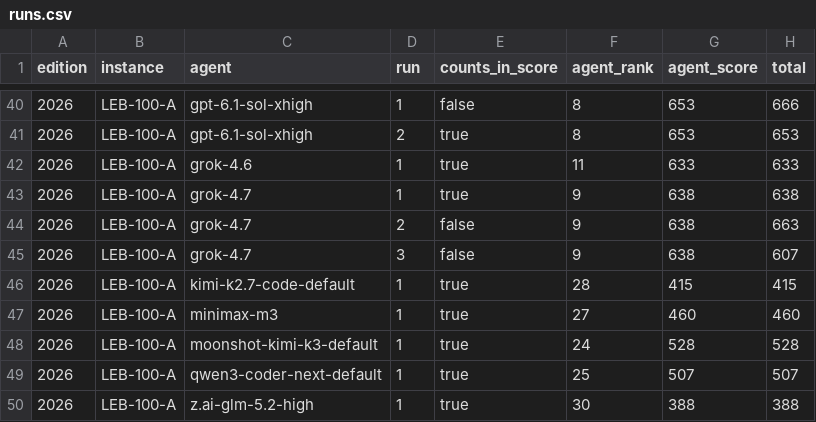
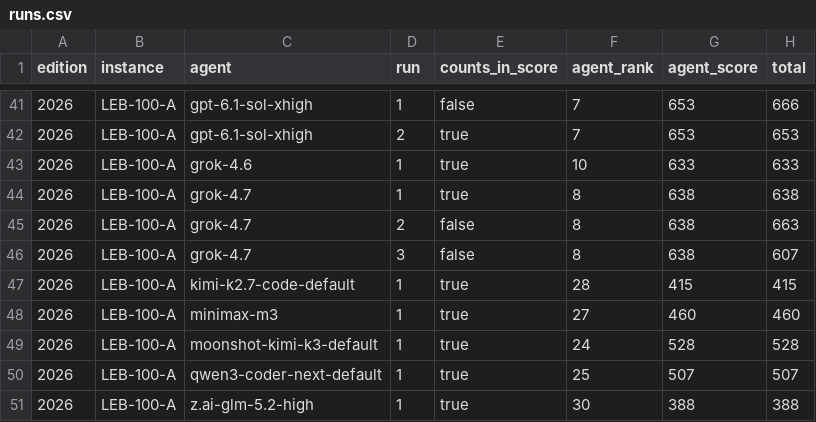
Before and after one commit to samirhvbr/samirhv-site, a CSV file: samirhv/public/downloads/ai-benchmark/runs.csv, drawn as a sheet; only a part is shown, gaps mark what is left out; addresses are those after the commit; the diff covers the shown part only; the diff names each change by its address in the sheet, - before the commit and + after, or states it on an @@ line.

```diff
--- a/samirhv/public/downloads/ai-benchmark/runs.csv
+++ b/samirhv/public/downloads/ai-benchmark/runs.csv
-F41:F42 (agent_rank): 8
+F41:F42 (agent_rank): 7
-F43 (agent_rank): 11
+F43 (agent_rank): 10
-F44:F46 (agent_rank): 9
+F44:F46 (agent_rank): 8
```
Also changed, not shown: 1 added row and 23 edited cells elsewhere in this file, samirhv/public/downloads/ai-benchmark/flaws.csv, 6 other files.
